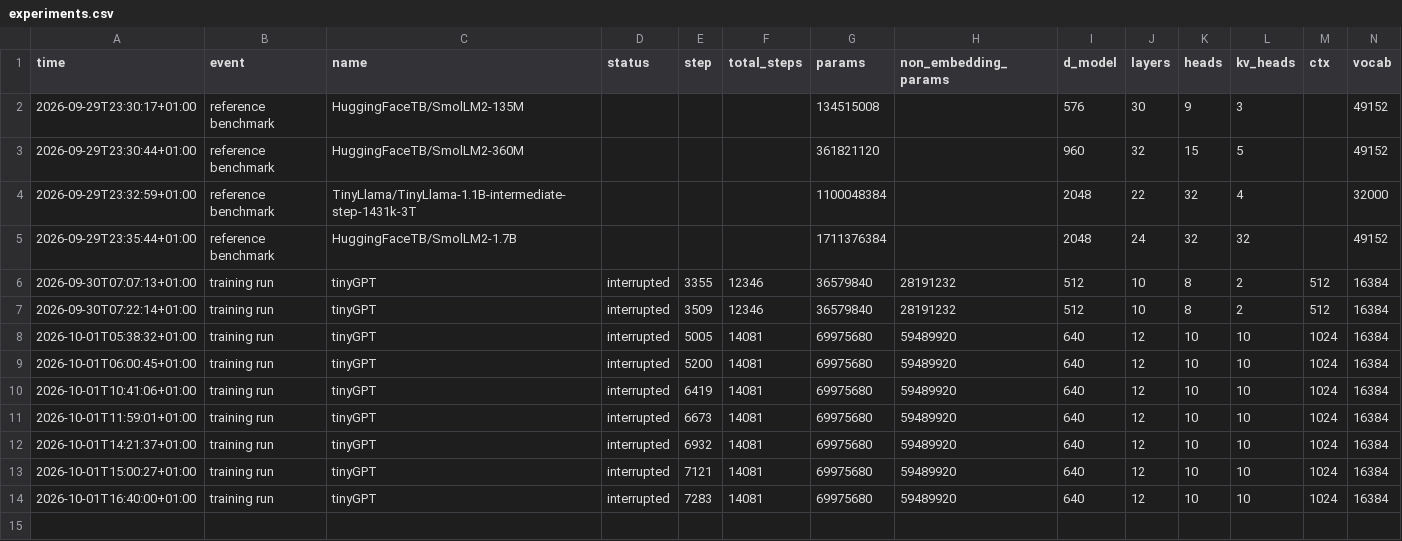
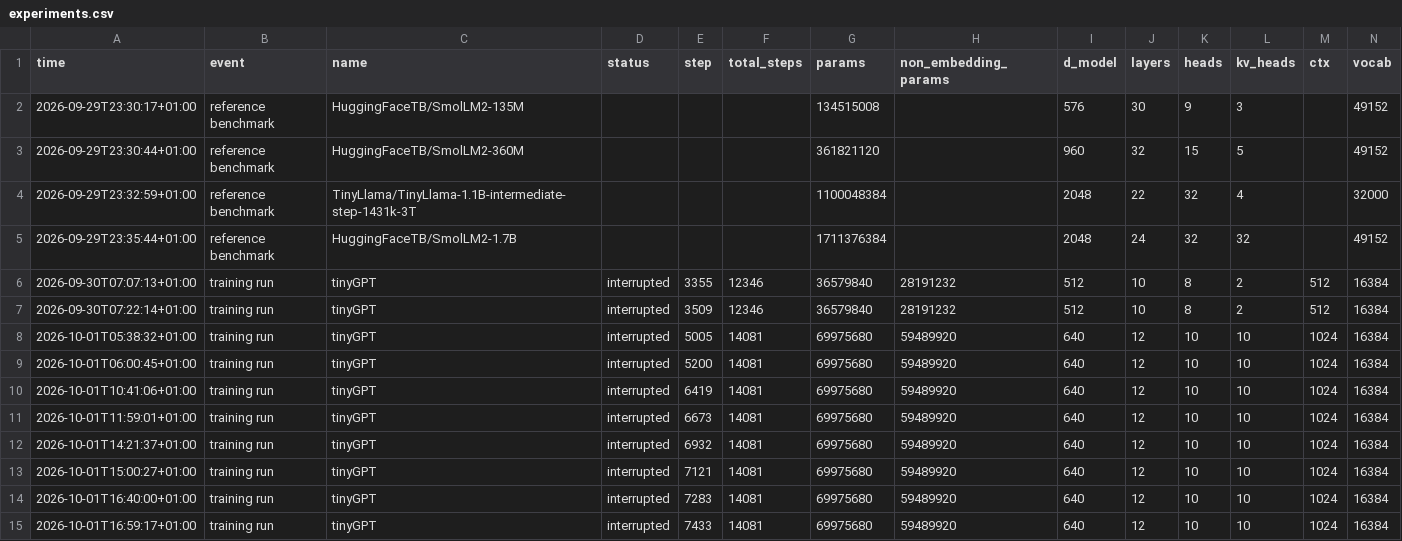
Before and after one commit to AlfredPgen/Local-AI, a CSV file: results/experiments.csv, drawn as a sheet; only a part is shown; rows hold the shown columns only; the diff names each change by its address in the sheet, - before the commit and + after, or states it on an @@ line.

Commit message:
Experiments: training run tinyGPT interrupted

```diff
--- a/results/experiments.csv
+++ b/results/experiments.csv
+row 15: 2026-10-01T16:59:17+01:00 | training run | tinyGPT | interrupted | 7433 | 14081 | 69975680 | 59489920 | 640 | 12 | 10 | 10 | 1024 | 16384
```
